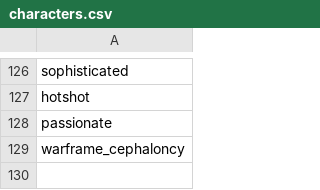
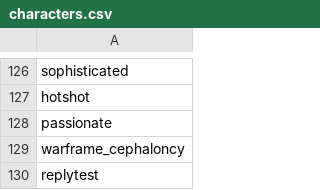
Before and after one commit to Histidine91/SS-CombatChatter, a CSV file: data/config/chatter/characters.csv, drawn as a sheet; only a part is shown, gaps mark what is left out; the diff names each change by its address in the sheet, - before the commit and + after, or states it on an @@ line.

Commit message:
Fully implement reply listener, add test character

```diff
--- a/data/config/chatter/characters.csv
+++ b/data/config/chatter/characters.csv
+row 130: replytest
```
Also changed, not shown: 3 other files.
